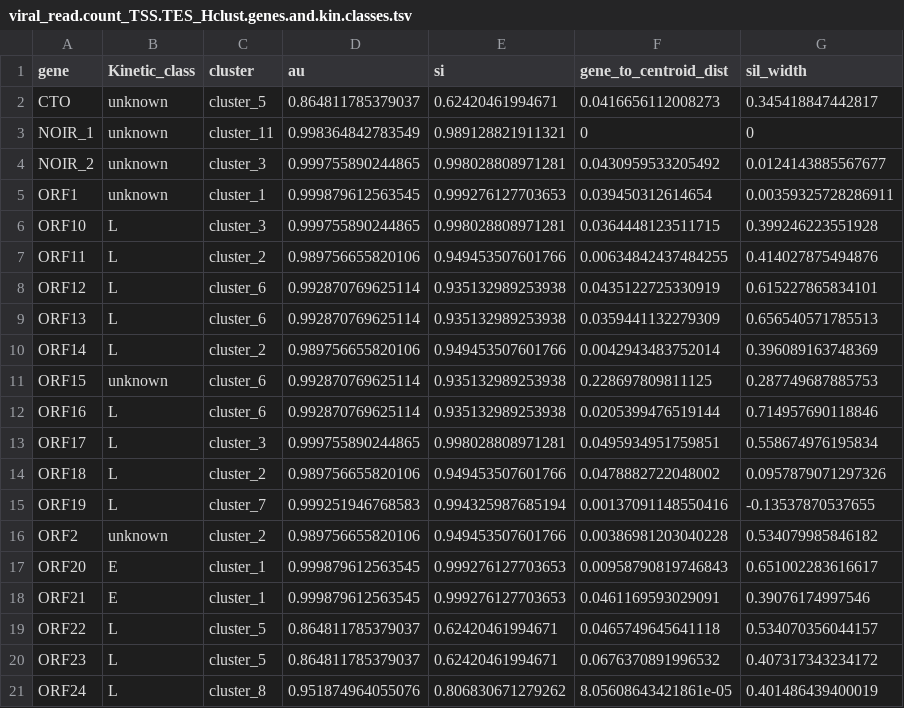
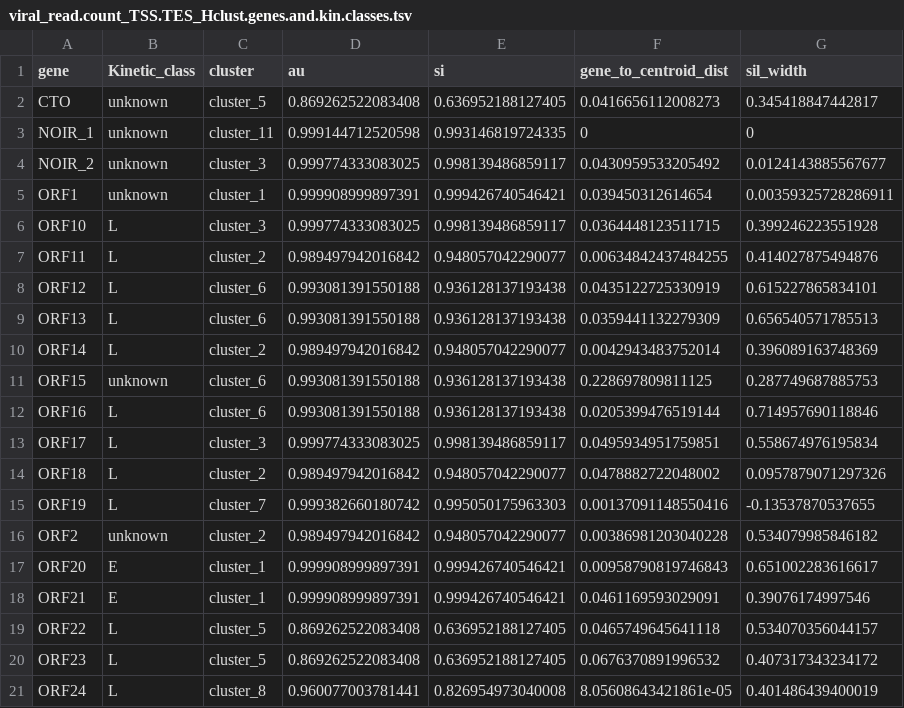
Before and after one commit to Balays/EHV-1-dynamic, a TSV file: LoRTIA_virus/TSS.TES_abund.norm_LoRTIA/viral_read.count_TSS.TES_Hclust.genes.and.kin.classes.tsv, drawn as a sheet; only a part is shown; the diff covers the shown part only.

```diff
--- a/LoRTIA_virus/TSS.TES_abund.norm_LoRTIA/viral_read.count_TSS.TES_Hclust.genes.and.kin.classes.tsv
+++ b/LoRTIA_virus/TSS.TES_abund.norm_LoRTIA/viral_read.count_TSS.TES_Hclust.genes.and.kin.classes.tsv
@@ -1,21 +1,21 @@
 gene	Kinetic_class	cluster	au	si	gene_to_centroid_dist	sil_width
-CTO	unknown	cluster_5	0.864811785379037	0.62420461994671	0.0416656112008273	0.345418847442817
-NOIR_1	unknown	cluster_11	0.998364842783549	0.989128821911321	0	0
-NOIR_2	unknown	cluster_3	0.999755890244865	0.998028808971281	0.0430959533205492	0.0124143885567677
-ORF1	unknown	cluster_1	0.999879612563545	0.999276127703653	0.039450312614654	0.00359325728286911
-ORF10	L	cluster_3	0.999755890244865	0.998028808971281	0.0364448123511715	0.399246223551928
-ORF11	L	cluster_2	0.989756655820106	0.949453507601766	0.00634842437484255	0.414027875494876
-ORF12	L	cluster_6	0.992870769625114	0.935132989253938	0.0435122725330919	0.615227865834101
-ORF13	L	cluster_6	0.992870769625114	0.935132989253938	0.0359441132279309	0.656540571785513
-ORF14	L	cluster_2	0.989756655820106	0.949453507601766	0.0042943483752014	0.396089163748369
-ORF15	unknown	cluster_6	0.992870769625114	0.935132989253938	0.228697809811125	0.287749687885753
-ORF16	L	cluster_6	0.992870769625114	0.935132989253938	0.0205399476519144	0.714957690118846
-ORF17	L	cluster_3	0.999755890244865	0.998028808971281	0.0495934951759851	0.558674976195834
-ORF18	L	cluster_2	0.989756655820106	0.949453507601766	0.0478882722048002	0.0957879071297326
-ORF19	L	cluster_7	0.999251946768583	0.994325987685194	0.00137091148550416	-0.13537870537655
-ORF2	unknown	cluster_2	0.989756655820106	0.949453507601766	0.00386981203040228	0.534079985846182
-ORF20	E	cluster_1	0.999879612563545	0.999276127703653	0.00958790819746843	0.651002283616617
-ORF21	E	cluster_1	0.999879612563545	0.999276127703653	0.0461169593029091	0.39076174997546
-ORF22	L	cluster_5	0.864811785379037	0.62420461994671	0.0465749645641118	0.534070356044157
-ORF23	L	cluster_5	0.864811785379037	0.62420461994671	0.0676370891996532	0.407317343234172
-ORF24	L	cluster_8	0.951874964055076	0.806830671279262	8.05608643421861e-05	0.401486439400019
+CTO	unknown	cluster_5	0.869262522083408	0.636952188127405	0.0416656112008273	0.345418847442817
+NOIR_1	unknown	cluster_11	0.999144712520598	0.993146819724335	0	0
+NOIR_2	unknown	cluster_3	0.999774333083025	0.998139486859117	0.0430959533205492	0.0124143885567677
+ORF1	unknown	cluster_1	0.999908999897391	0.999426740546421	0.039450312614654	0.00359325728286911
+ORF10	L	cluster_3	0.999774333083025	0.998139486859117	0.0364448123511715	0.399246223551928
+ORF11	L	cluster_2	0.989497942016842	0.948057042290077	0.00634842437484255	0.414027875494876
+ORF12	L	cluster_6	0.993081391550188	0.936128137193438	0.0435122725330919	0.615227865834101
+ORF13	L	cluster_6	0.993081391550188	0.936128137193438	0.0359441132279309	0.656540571785513
+ORF14	L	cluster_2	0.989497942016842	0.948057042290077	0.0042943483752014	0.396089163748369
+ORF15	unknown	cluster_6	0.993081391550188	0.936128137193438	0.228697809811125	0.287749687885753
+ORF16	L	cluster_6	0.993081391550188	0.936128137193438	0.0205399476519144	0.714957690118846
+ORF17	L	cluster_3	0.999774333083025	0.998139486859117	0.0495934951759851	0.558674976195834
+ORF18	L	cluster_2	0.989497942016842	0.948057042290077	0.0478882722048002	0.0957879071297326
+ORF19	L	cluster_7	0.999382660180742	0.995050175963303	0.00137091148550416	-0.13537870537655
+ORF2	unknown	cluster_2	0.989497942016842	0.948057042290077	0.00386981203040228	0.534079985846182
+ORF20	E	cluster_1	0.999908999897391	0.999426740546421	0.00958790819746843	0.651002283616617
+ORF21	E	cluster_1	0.999908999897391	0.999426740546421	0.0461169593029091	0.39076174997546
+ORF22	L	cluster_5	0.869262522083408	0.636952188127405	0.0465749645641118	0.534070356044157
+ORF23	L	cluster_5	0.869262522083408	0.636952188127405	0.0676370891996532	0.407317343234172
+ORF24	L	cluster_8	0.960077003781441	0.826954973040008	8.05608643421861e-05	0.401486439400019
```
Also changed, not shown: 112 edited cells elsewhere in this file, LoRTIA_virus/TSS.TES_abund.norm_LoRTIA/viral_read.count_TSS.TES_all_cluster_stats.tsv, LoRTIA_virus/TSS.TES_abund.norm_LoRTIA/viral_read.count_TSS.TES_cluster.cds.df.tsv, 30 other files.
